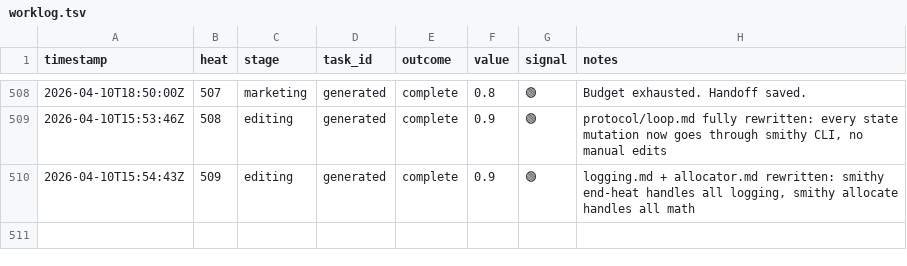
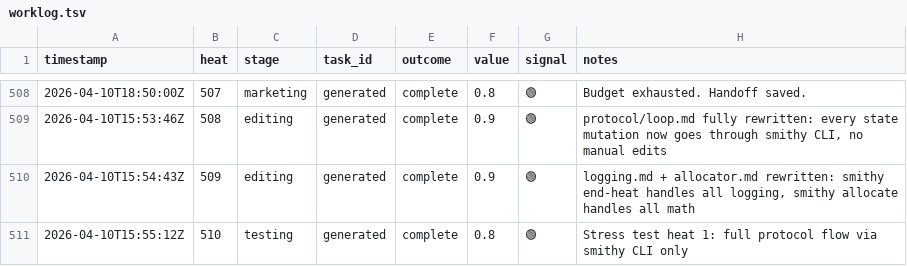
Before and after one commit to mangeshgupte/smithy2, a TSV file: worklog.tsv, drawn as a sheet; only a part is shown, gaps mark what is left out; the diff names each change by its address in the sheet, - before the commit and + after, or states it on an @@ line.

Commit message:
[testing] Stress test heat 1: full protocol via smithy CLI, patrol clean

```diff
--- a/worklog.tsv
+++ b/worklog.tsv
+row 511: 2026-04-10T15:55:12Z | 510 | testing | generated | complete | 0.8 | 🟢 | Stress test heat 1: full protocol flow via smithy CLI only
```
Also changed, not shown: 5 other files.
